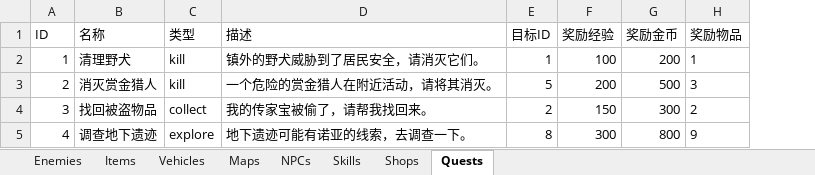
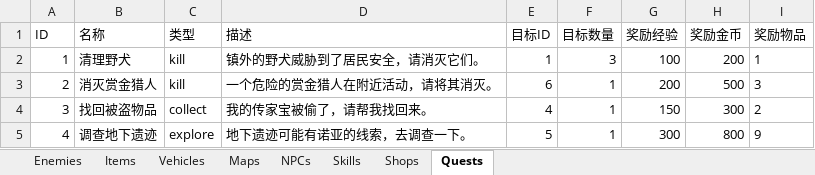
Before and after one commit to siwpan95/game-prototypes, an Excel workbook: config.xlsx, sheet Quests, drawn as a sheet; values as stored, in another font and other column widths than the file's, no borders; the diff names each change by its address in the sheet, - before the commit and + after, or states it on an @@ line.

Commit message:
feat(p0): T1.4 任务系统重做（target_id/target_count 分离）
- Quests 表新增 目标数量 列；QuestData 增加 target_count（默认 1）
- track_kill/track_collect 改用 target_count 判定，修复原来
  "击杀数 >= 敌人ID" 的语义混淆（敌人 ID 稍大就永远完不成）
- track_explore 坐标编码方式废弃，改为 track_explore_map：
  进入目标地图即完成（collect_count 复用到访计数）
- 收集任务改为"获得时"触发：新增 VM._gain_item 统一入口
  （购买/掉落走这里），修复原来"使用物品才算收集"的错误语义
- 移动成功后显式触发探索追踪，替换原来恒真条件的丑陋写法
- 任务日志渲染显示 x/y 进度；读档不再重复触发探索追踪
- 配置修正：赏金猎人任务指向敌人 6（原指向 5 变异鼠），
  收集任务目标改为猎枪(4)，探索任务目标改为地图 5（地下遗迹）
- 新增 tests/smoke_quest.py：三类任务判定/奖励/购买计入/存档往返
  全部断言通过

```diff
--- a/config.xlsx (sheet Quests)
+++ b/config.xlsx (sheet Quests)
+column F (目标数量), rows 2-5: 3 | 1 | 1 | 1
-E3 (目标ID): 5
+E3 (目标ID): 6
-E4 (目标ID): 2
+E4 (目标ID): 4
-E5 (目标ID): 8
+E5 (目标ID): 5
```
Also changed, not shown: 5 other files.
